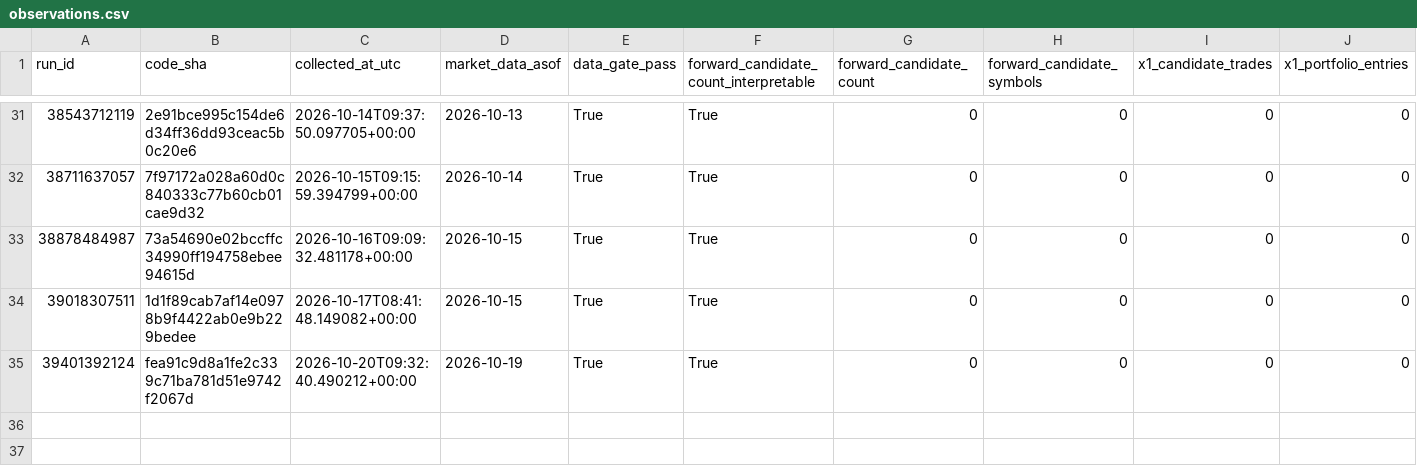
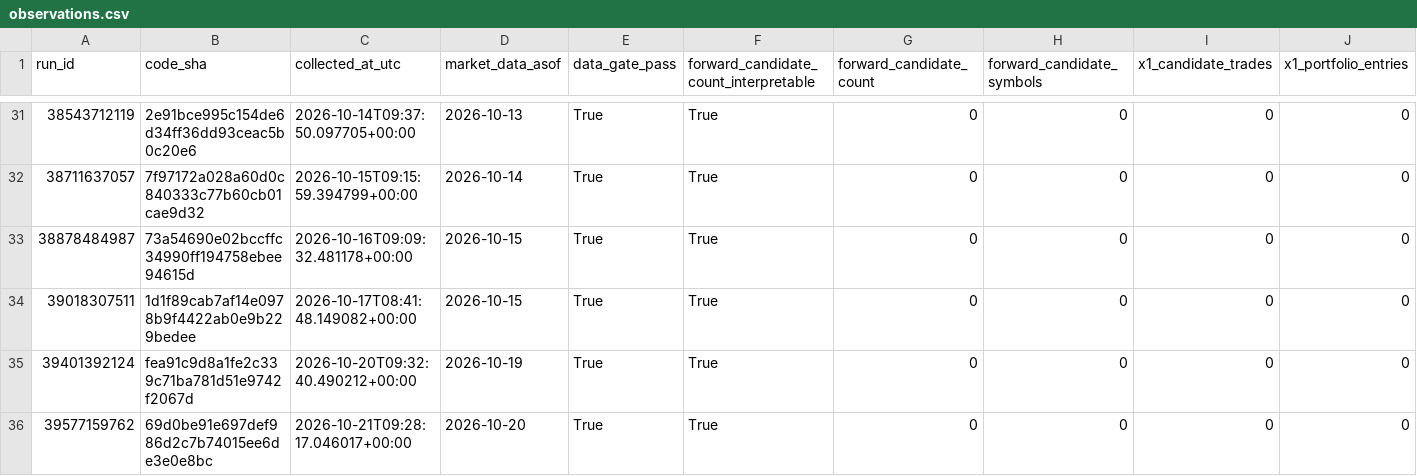
Before and after one commit to azharmz/ussy-canslim-core, a CSV file: evidence/fwd1/observations.csv, drawn as a sheet; only a part is shown, gaps mark what is left out; rows hold the shown columns only; the diff names each change by its address in the sheet, - before the commit and + after, or states it on an @@ line.

```diff
--- a/evidence/fwd1/observations.csv
+++ b/evidence/fwd1/observations.csv
+row 36: 39577159762 | 69d0be91e697def986d2c7b74015ee6de3e0e8bc | 2026-10-21T09:28:17.046017+00:00 | 2026-10-20 | True | True | 0 | 0 | 0 | 0
```
Also changed, not shown: 4 other files.
